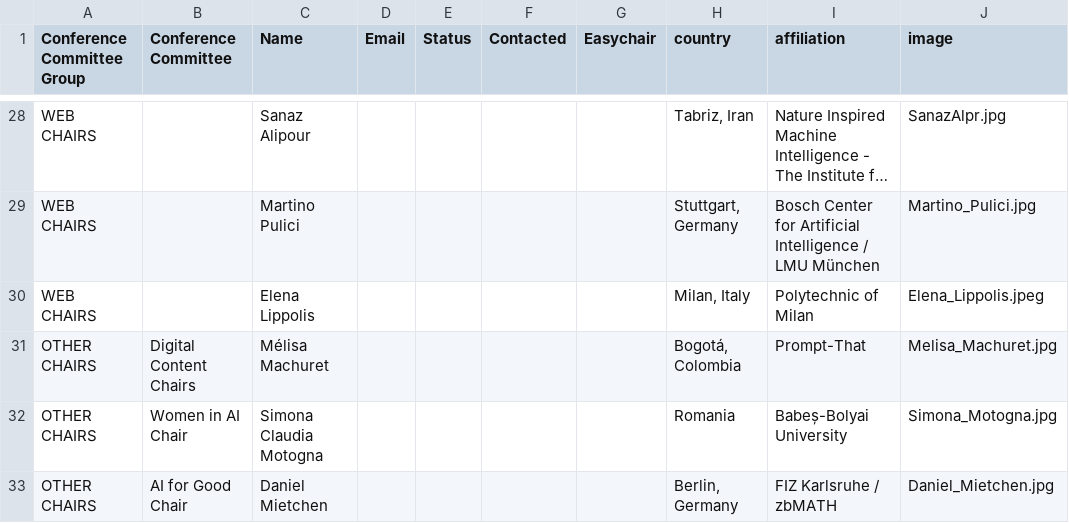
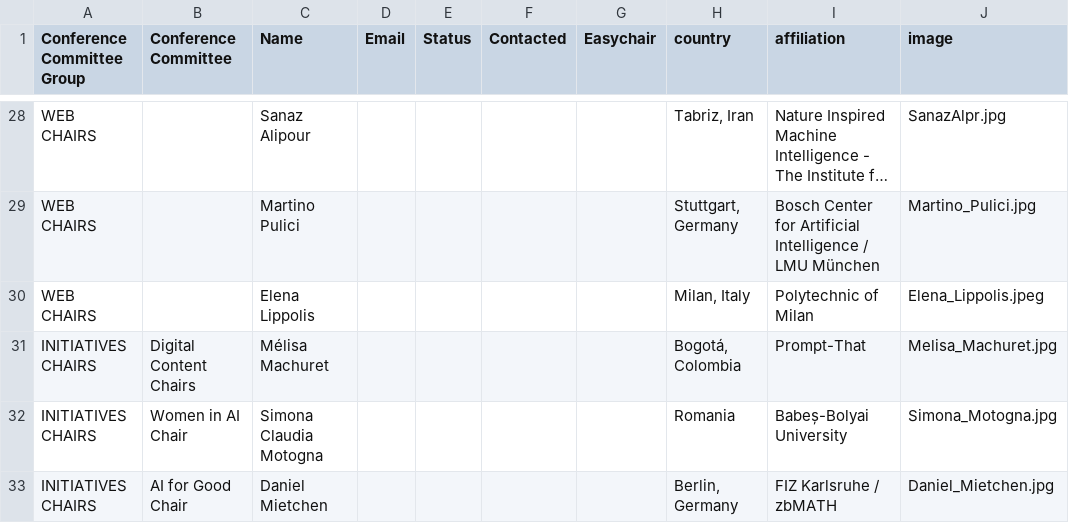
Before and after one commit to SEMANTiCS-org/2026-semantics-org.github.io, a CSV file: content/oc.csv, drawn as a sheet; only a part is shown, gaps mark what is left out; long unchanged cells end in ….

Commit message:
update: oc group title

```diff
--- a/content/oc.csv
+++ b/content/oc.csv
@@ -30,4 +30,4 @@ WEB CHAIRS,,Martino Pulici,,,,,"Stuttgart, Germany",Bosch Center for Artificial
 WEB CHAIRS,,Elena Lippolis,,,,,"Milan, Italy",Polytechnic of Milan,Elena_Lippolis.jpeg
-OTHER CHAIRS,Digital Content Chairs,Mélisa Machuret,,,,,"Bogotá, Colombia",Prompt-That,Melisa_Machuret.jpg
-OTHER CHAIRS,Women in AI Chair,Simona Claudia Motogna,,,,,"Romania",Babeș-Bolyai University,Simona_Motogna.jpg
-OTHER CHAIRS,AI for Good Chair,Daniel Mietchen,,,,,"Berlin, Germany","FIZ Karlsruhe / zbMATH",Daniel_Mietchen.jpg
+INITIATIVES CHAIRS,Digital Content Chairs,Mélisa Machuret,,,,,"Bogotá, Colombia",Prompt-That,Melisa_Machuret.jpg
+INITIATIVES CHAIRS,Women in AI Chair,Simona Claudia Motogna,,,,,"Romania",Babeș-Bolyai University,Simona_Motogna.jpg
+INITIATIVES CHAIRS,AI for Good Chair,Daniel Mietchen,,,,,"Berlin, Germany","FIZ Karlsruhe / zbMATH",Daniel_Mietchen.jpg
```
